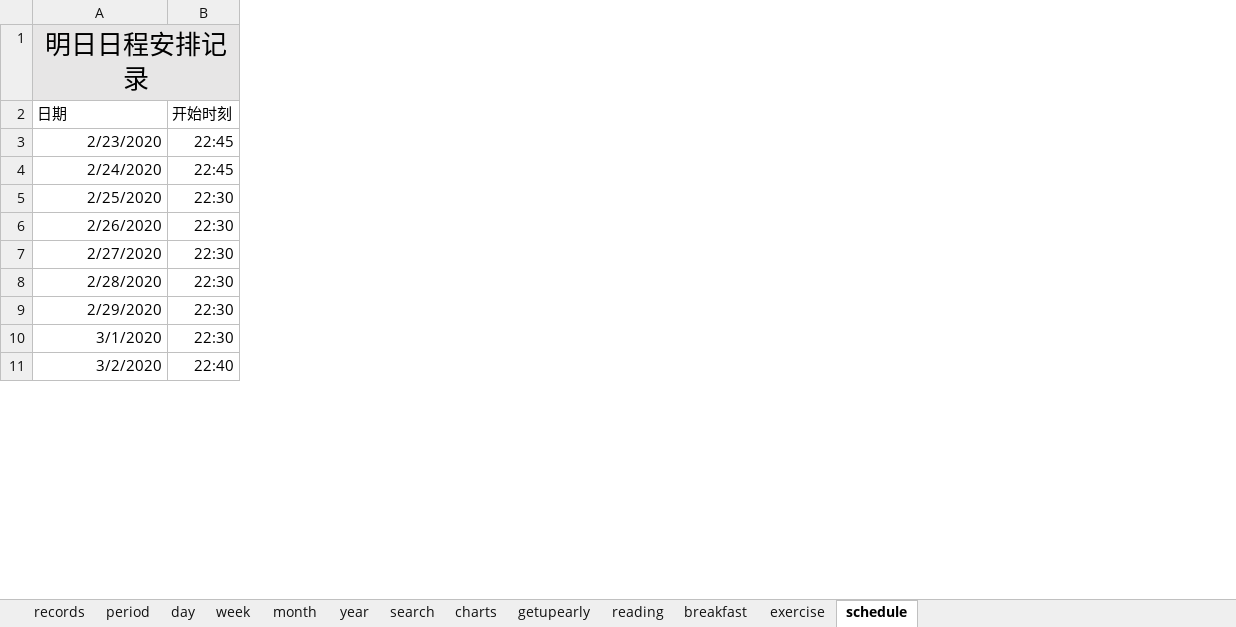
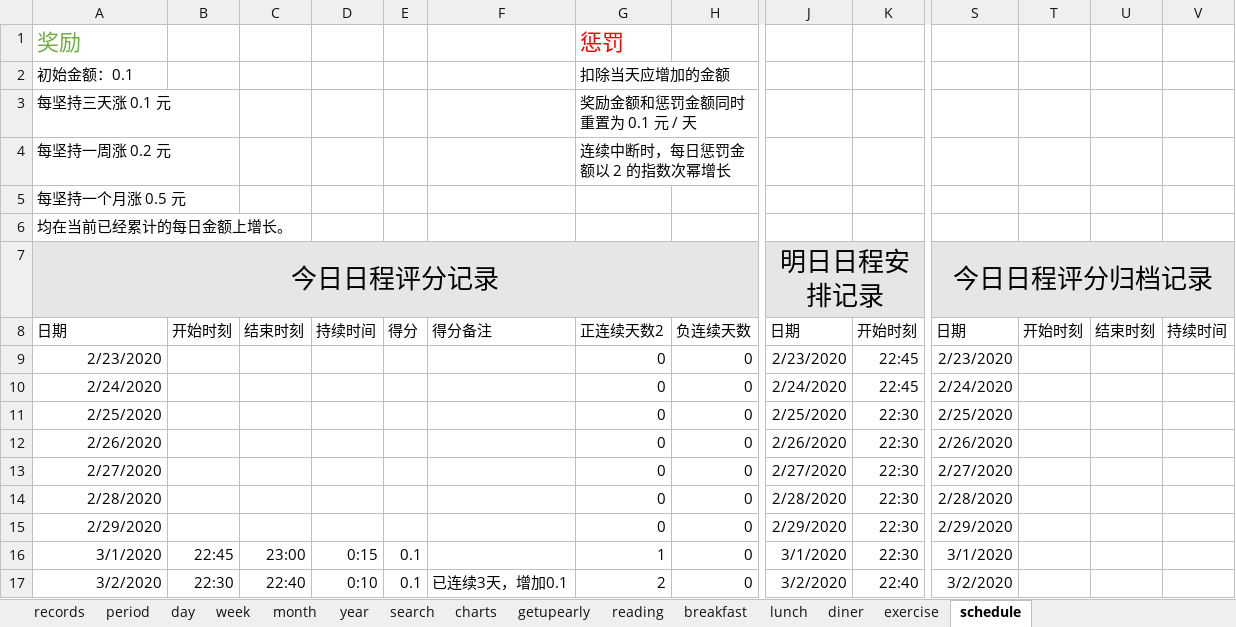
Before and after one commit to Gzhennaxia/Gzhennaxia.github.io, an Excel workbook: source/excel/Score.xlsx, sheet schedule, drawn as a sheet; only a part is shown, gaps mark what is left out; values as stored, in another font and other column widths than the file's, no borders; table styles not drawn; removed rows and columns are numbered as before the commit, all else as after; rows hold the shown columns only; the diff covers the shown part only; the diff names each change by its address in the sheet, - before the commit and + after, or states it on an @@ line.

```diff
--- a/source/excel/Score.xlsx (sheet schedule)
+++ b/source/excel/Score.xlsx (sheet schedule)
+sheet tab: lunch
+sheet tab: diner
+column C, rows 8-17: 结束时刻 |  |  |  |  |  |  |  | 23:00 | 22:40
+column D, rows 8-17: 持续时间 |  |  |  |  |  |  |  | 0:15 | 0:10
+column E, rows 8-17: 得分 |  |  |  |  |  |  |  | 0.1 | 0.1
+column F, rows 8-17: 得分备注 |  |  |  |  |  |  |  |  | 已连续3天，增加0.1
+column G, row 1: 惩罚; rows 8-17: 正连续天数2 | 0 | 0 | 0 | 0 | 0 | 0 | 0 | 1 | 2
+column H, rows 8-17: 负连续天数 | 0 | 0 | 0 | 0 | 0 | 0 | 0 | 0 | 0
+column J, rows 8-17: 日期 | 2/23/2020 | 2/24/2020 | 2/25/2020 | 2/26/2020 | 2/27/2020 | 2/28/2020 | 2/29/2020 | 3/1/2020 | 3/2/2020
+column K, rows 8-17: 开始时刻 | 22:45 | 22:45 | 22:30 | 22:30 | 22:30 | 22:30 | 22:30 | 22:30 | 22:40
+column S, rows 8-17: 日期 | 2/23/2020 | 2/24/2020 | 2/25/2020 | 2/26/2020 | 2/27/2020 | 2/28/2020 | 2/29/2020 | 3/1/2020 | 3/2/2020
+column T, row 8: 开始时刻
+column U, row 8: 结束时刻
+column V, row 8: 持续时间
-A1: 明日日程安排记录
+A1: 奖励
-A1:B1 fill: #E7E6E6
+A1:B1 fill: none
@@ A1 text colour: black → #70AD47, text size: smaller, alignment: center → left @@
-A1:H1 merged
+row 2: 初始金额：0.1 |  |  |  |  |  | 扣除当天应增加的金额
+row 3: 每坚持三天涨 0.1 元 |  |  |  |  |  | 奖励金额和惩罚金额同时重置为 0.1 元 / 天
+row 4: 每坚持一周涨 0.2 元 |  |  |  |  |  | 连续中断时，每日惩罚金额以 2 的指数次幂增长
+row 5: 每坚持一个月涨 0.5 元
+row 6: 均在当前已经累计的每日金额上增长。
+row 7: 今日日程评分记录 |  |  |  |  |  |  |  | 明日日程安排记录 |  | 今日日程评分归档记录
-B9:B10: 22:45
+B9:B10: (empty)
-B11:B15: 22:30
+B11:B15: (empty)
-B16: 22:30
+B16: 22:45
-B17: 22:40
+B17: 22:30
```
Also changed, not shown: 8 added rows, 6 added columns, 13 edited cells and cell formats elsewhere in this sheet, sheet records, sheet period, sheet exercise, sheet breakfast, sheet getupearly, sheet reading, 1 more sheet, formulas that keep their value, charts or pictures, 8 other files.
